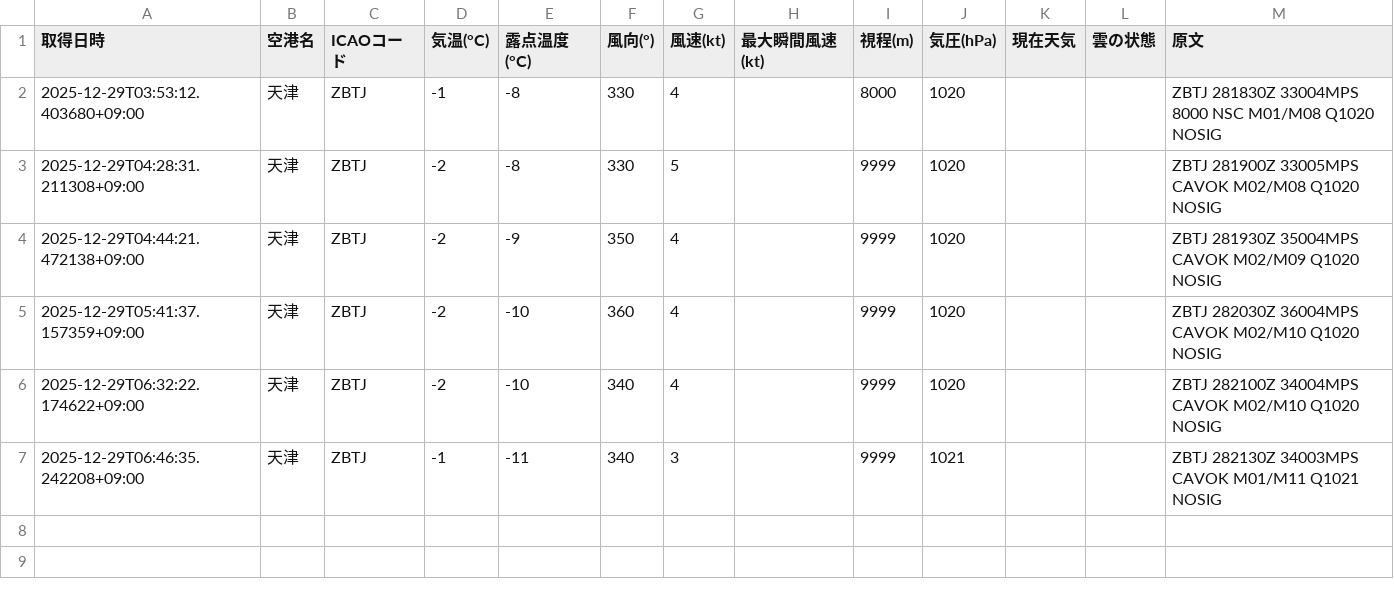
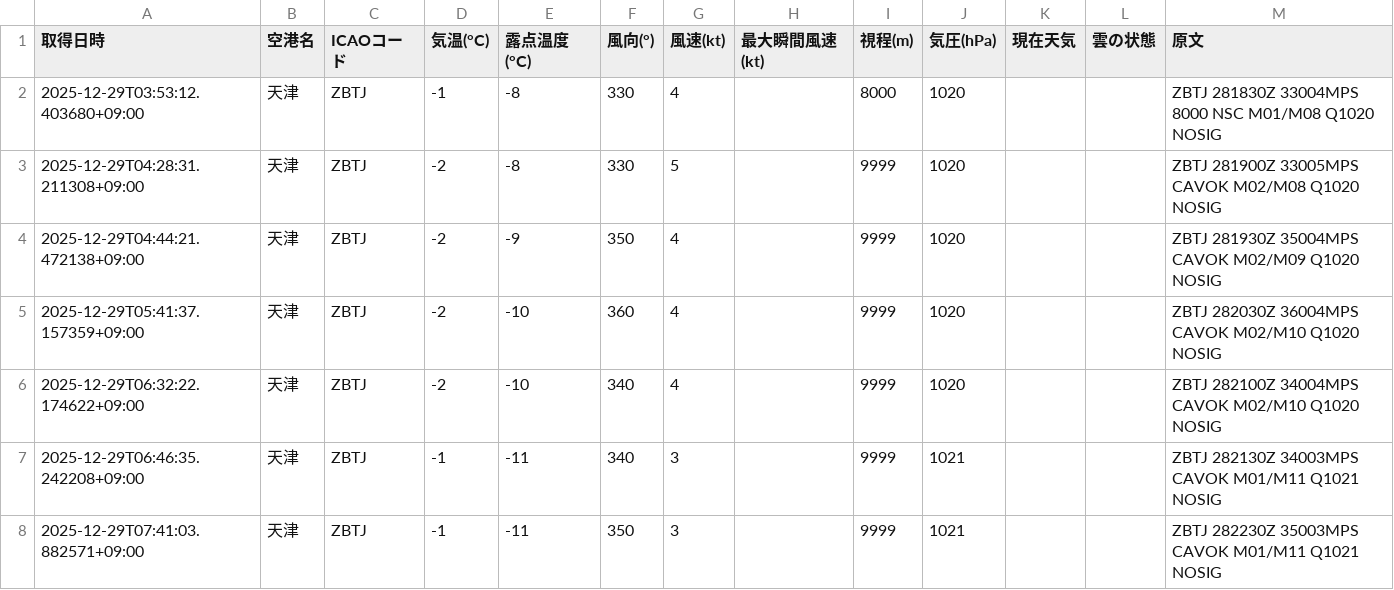
Before and after one commit to sun-1090/MATER-and-TAF, a CSV file: data/天津/metar_2025-12-29.csv, drawn as a sheet; the diff names each change by its address in the sheet, - before the commit and + after, or states it on an @@ line.

```diff
--- a/data/天津/metar_2025-12-29.csv
+++ b/data/天津/metar_2025-12-29.csv
+row 8: 2025-12-29T07:41:03.882571+09:00 | 天津 | ZBTJ | -1 | -11 | 350 | 3 |  | 9999 | 1021 |  |  | ZBTJ 282230Z 35003MPS CAVOK M01/M11 Q1021 NOSIG
```
Also changed, not shown: data/大連/metar_2025-12-29.csv, data/成田/metar_2025-12-29.csv, 1 other file.
